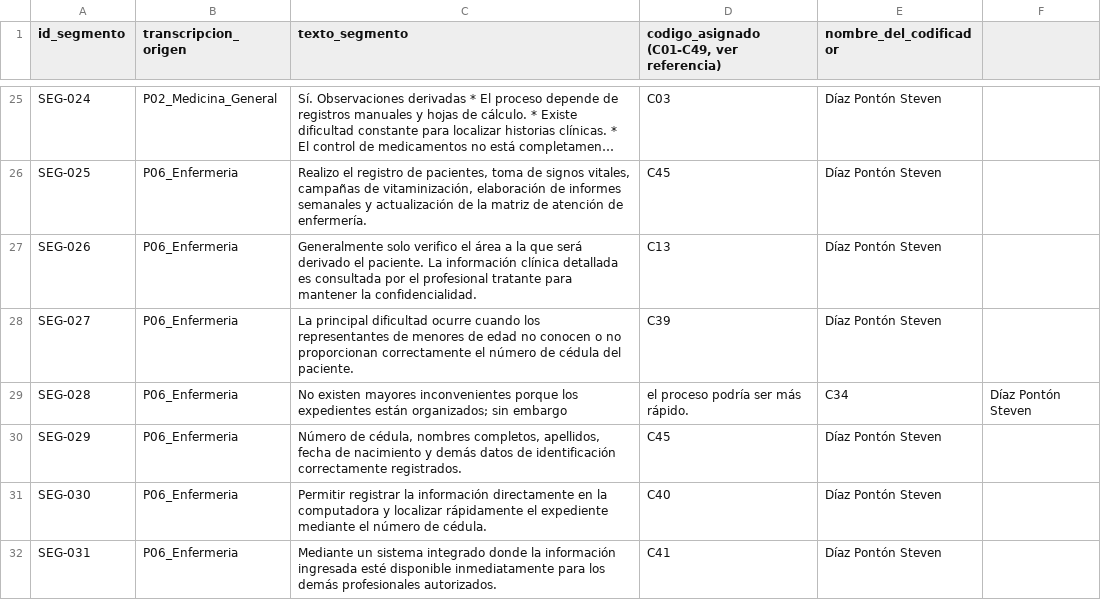
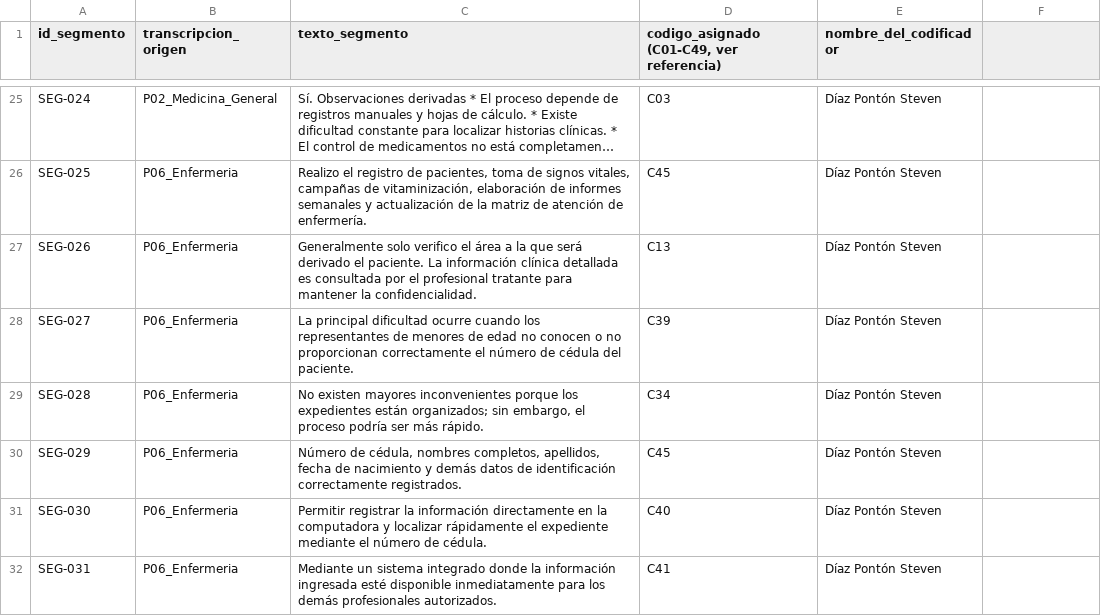
Before and after one commit to ptigasis-Alexander/MediCita_ISR401, a CSV file: 10_Autoria/doble_codificacion/hoja_CODIFICADOR_B.csv, drawn as a sheet; only a part is shown, gaps mark what is left out; long unchanged cells end in …; the diff names each change by its address in the sheet, - before the commit and + after, or states it on an @@ line.

Commit message:
Update hoja_CODIFICADOR_B.csv with new entries

```diff
--- a/10_Autoria/doble_codificacion/hoja_CODIFICADOR_B.csv
+++ b/10_Autoria/doble_codificacion/hoja_CODIFICADOR_B.csv
-C29 (texto_segmento): …organizados; sin embargo
+C29 (texto_segmento): …organizados; sin embargo, el proceso podría ser más rápido.
-D29: el proceso podría ser más rápido.
+D29: C34
-E29 (nombre_del_codificador): C34
+E29 (nombre_del_codificador): Díaz Pontón Steven
-F29: Díaz Pontón Steven
+F29: (empty)
```
